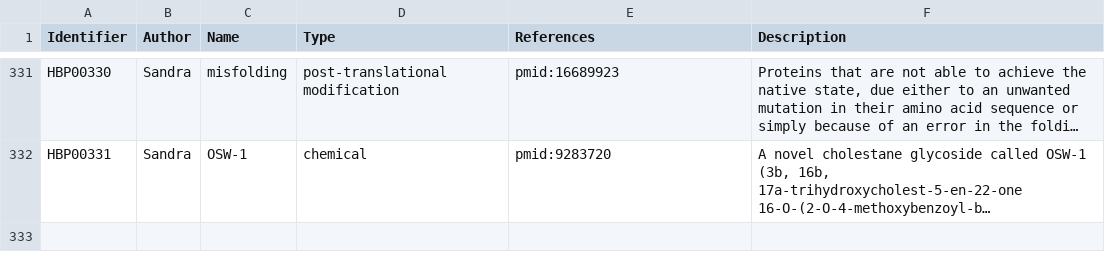
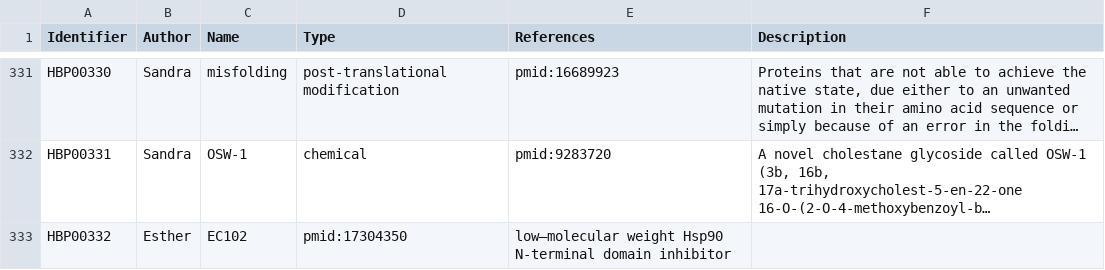
Before and after one commit to pharmacome/conso, a TSV file: terms.tsv, drawn as a sheet; only a part is shown, gaps mark what is left out; long unchanged cells end in …; the diff names each change by its address in the sheet, - before the commit and + after, or states it on an @@ line.

Commit message:
add EC102

```diff
--- a/terms.tsv
+++ b/terms.tsv
+row 333: HBP00332 | Esther | EC102 | pmid:17304350 | low–molecular weight Hsp90 N-terminal domain inhibitor
```
